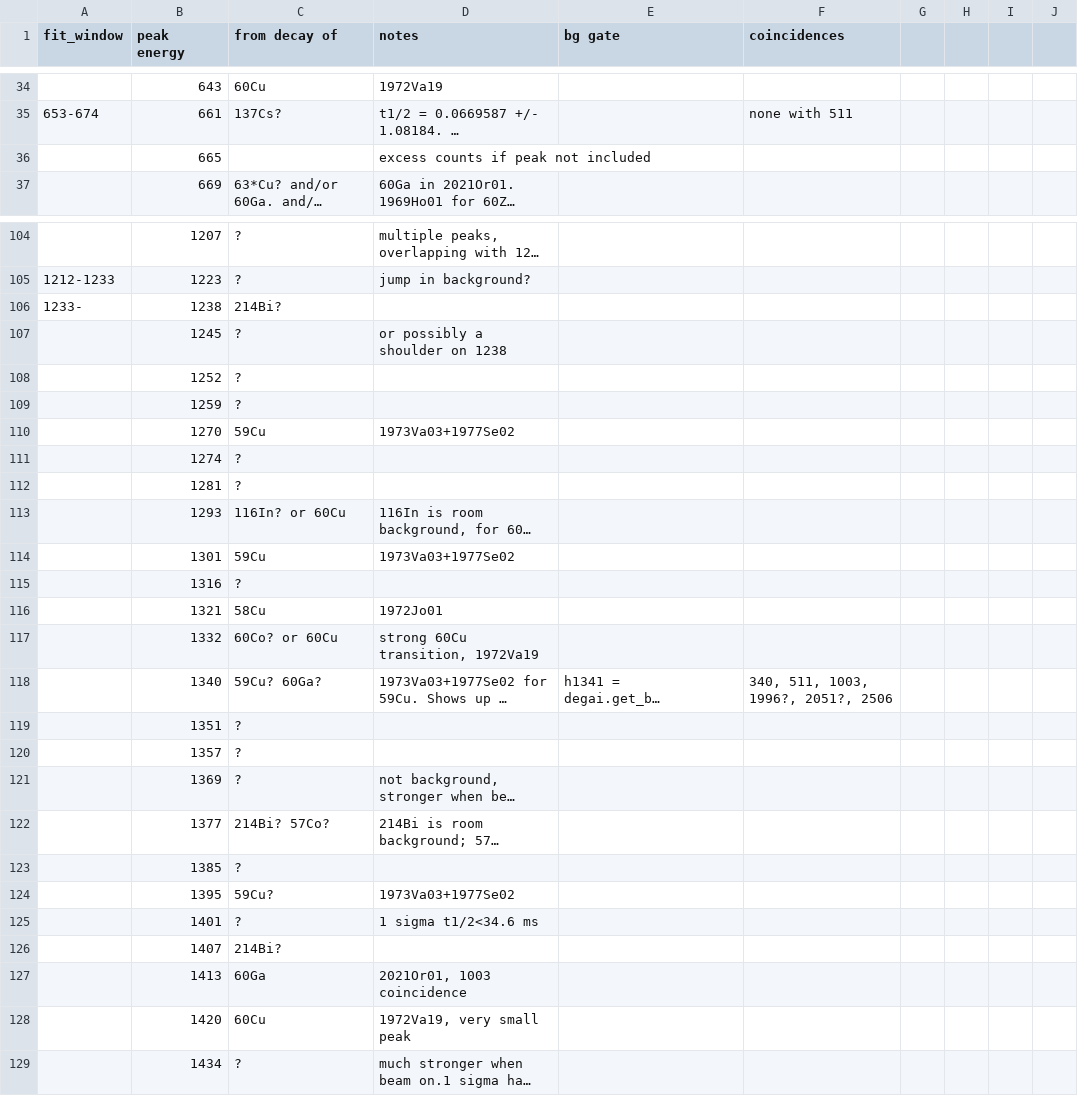
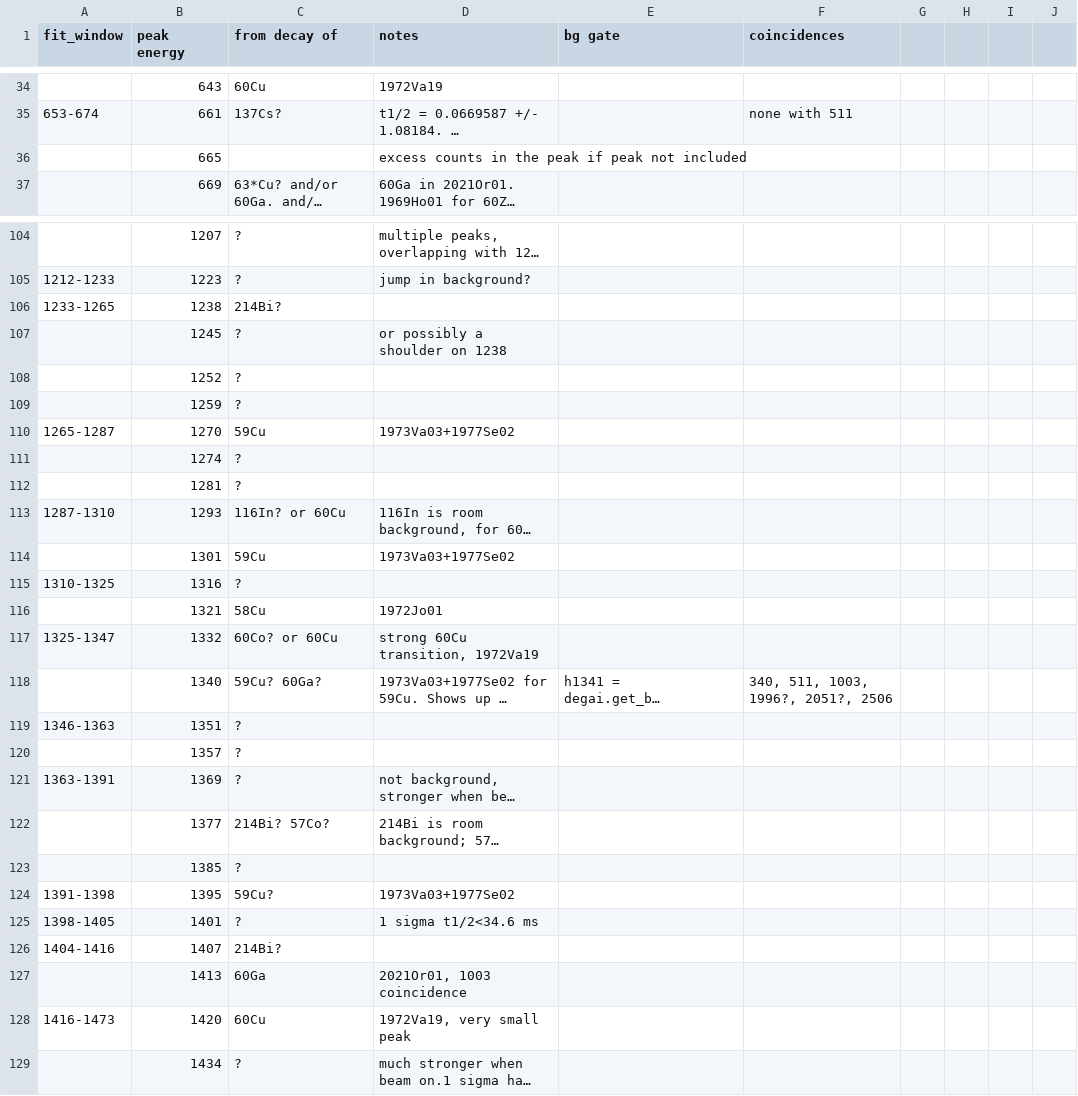
Before and after one commit to GADGET-group/gadget_data_analysis, a CSV file: e23035_analysis/peak_fitting/gamma_peaks.csv, drawn as a sheet; only a part is shown, gaps mark what is left out; long unchanged cells end in …; the diff covers the shown part only; the diff names each change by its address in the sheet, - before the commit and + after, or states it on an @@ line.

Commit message:
working on filling out fit windows for gamma peaks

```diff
--- a/e23035_analysis/peak_fitting/gamma_peaks.csv
+++ b/e23035_analysis/peak_fitting/gamma_peaks.csv
-D36 (notes): excess counts if peak not included
+D36 (notes): excess counts in the peak if peak not included
-A106 (fit_window): 1233-
+A106 (fit_window): 1233-1265
-A110 (fit_window): (empty)
+A110 (fit_window): 1265-1287
-A113 (fit_window): (empty)
+A113 (fit_window): 1287-1310
-A115 (fit_window): (empty)
+A115 (fit_window): 1310-1325
-A117 (fit_window): (empty)
+A117 (fit_window): 1325-1347
-A119 (fit_window): (empty)
+A119 (fit_window): 1346-1363
-A121 (fit_window): (empty)
+A121 (fit_window): 1363-1391
-A124 (fit_window): (empty)
+A124 (fit_window): 1391-1398
-A125 (fit_window): (empty)
+A125 (fit_window): 1398-1405
-A126 (fit_window): (empty)
+A126 (fit_window): 1404-1416
-A128 (fit_window): (empty)
+A128 (fit_window): 1416-1473
```
Also changed, not shown: 9 edited cells elsewhere in this file.
